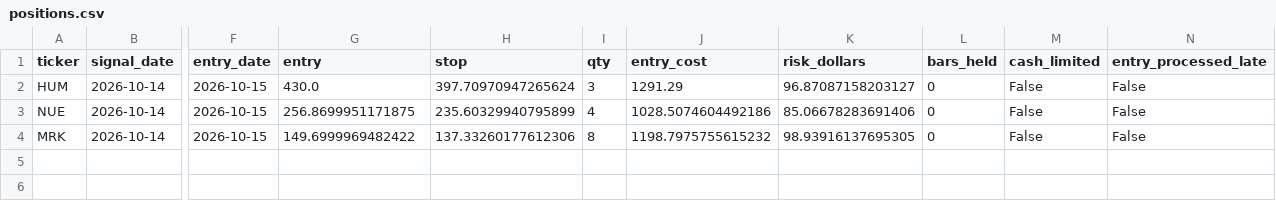
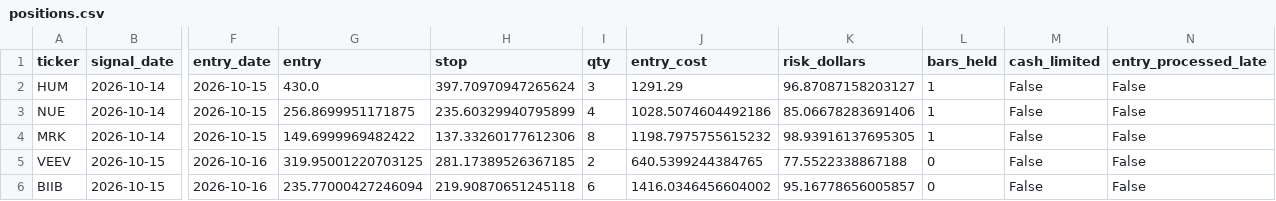
Before and after one commit to 360profcorp/stock-screener, a CSV file: paper/state/positions.csv, drawn as a sheet; only a part is shown, gaps mark what is left out; rows hold the shown columns only; the diff names each change by its address in the sheet, - before the commit and + after, or states it on an @@ line.

```diff
--- a/paper/state/positions.csv
+++ b/paper/state/positions.csv
-L2:L4 (bars_held): 0
+L2:L4 (bars_held): 1
+row 5: VEEV | 2026-10-15 | 2026-10-16 | 319.95001220703125 | 281.17389526367185 | 2 | 640.5399244384765 | 77.5522338867188 | 0 | False | False
+row 6: BIIB | 2026-10-15 | 2026-10-16 | 235.77000427246094 | 219.90870651245118 | 6 | 1416.0346456604002 | 95.16778656005857 | 0 | False | False
```
Also changed, not shown: paper/data/labels.csv, paper/state/orders_log.csv, 7 other files.
